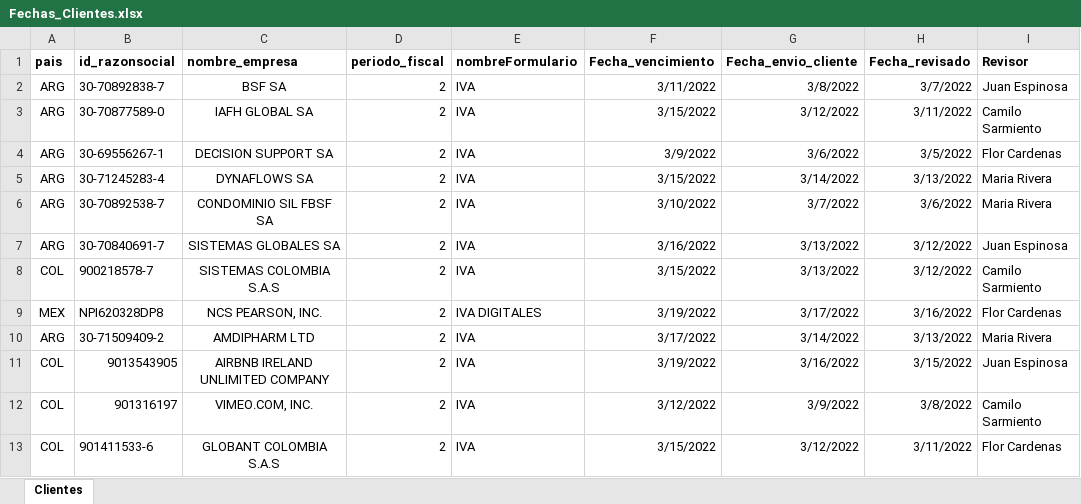
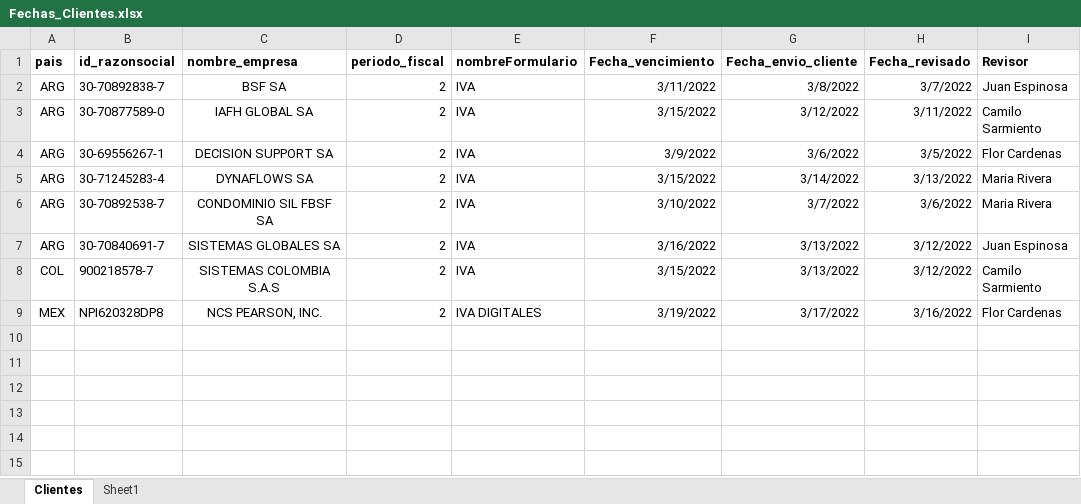
Before and after one commit to JazminPineda/proyecto-final-ekchy, an Excel workbook: app/dataextraction/Recibos/Fechas_Clientes.xlsx, sheet Clientes, drawn as a sheet; values as stored, in another font and other column widths than the file's, no borders; conditional formats not drawn; the diff names each change by its address in the sheet, - before the commit and + after, or states it on an @@ line.

Commit message:
no duplicar excel id cronograma subidos en excel

```diff
--- a/app/dataextraction/Recibos/Fechas_Clientes.xlsx (sheet Clientes)
+++ b/app/dataextraction/Recibos/Fechas_Clientes.xlsx (sheet Clientes)
+sheet tab: Sheet1
-row 10: ARG | 30-71509409-2 | AMDIPHARM LTD | 2 | IVA | 3/17/2022 | 3/14/2022 | 3/13/2022 | Maria Rivera
-row 11: COL | 9013543905 | AIRBNB IRELAND UNLIMITED COMPANY | 2 | IVA | 3/19/2022 | 3/16/2022 | 3/15/2022 | Juan Espinosa
-row 12: COL | 901316197 | VIMEO.COM, INC. | 2 | IVA | 3/12/2022 | 3/9/2022 | 3/8/2022 | Camilo Sarmiento
-row 13: COL | 901411533-6 | GLOBANT COLOMBIA S.A.S | 2 | IVA | 3/15/2022 | 3/12/2022 | 3/11/2022 | Flor Cardenas
```
Also changed, not shown: 3 other files.
